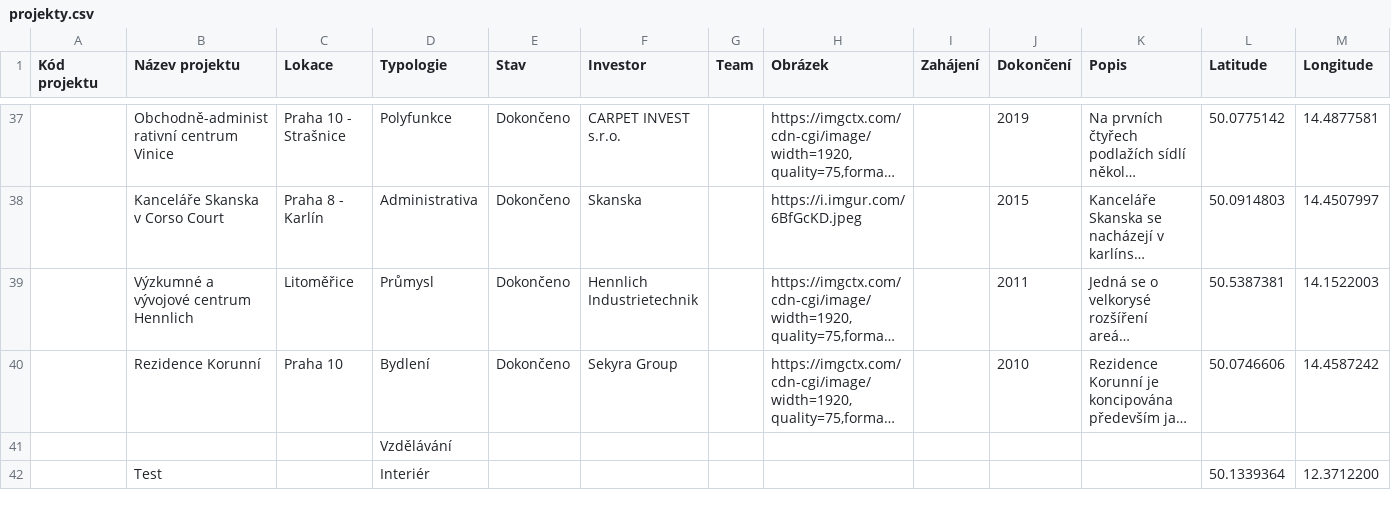
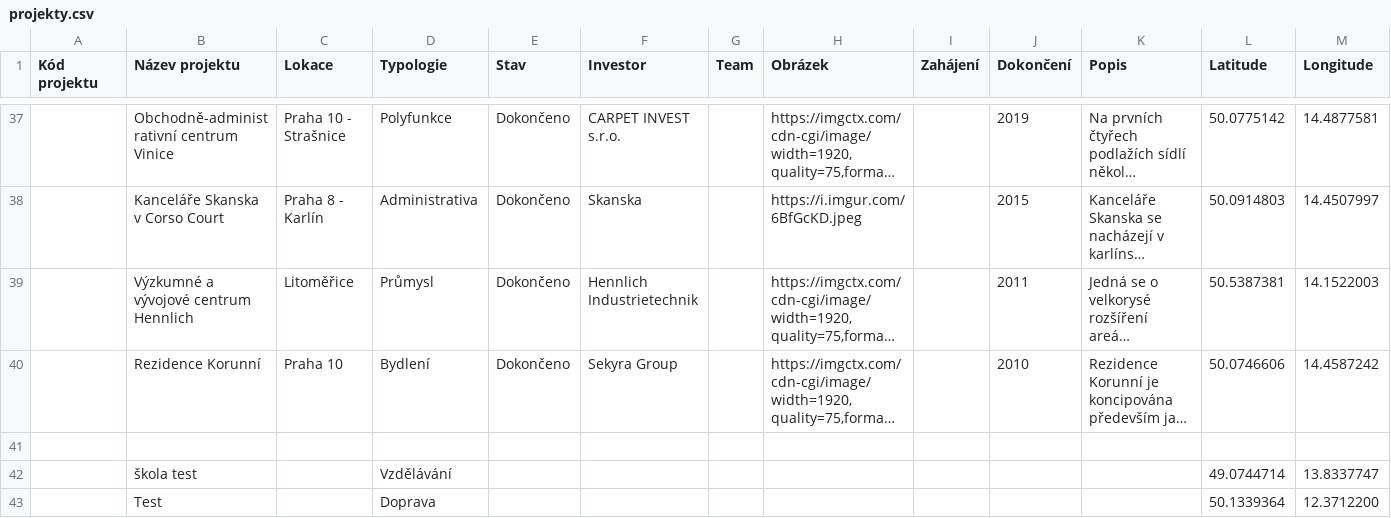
Before and after one commit to petrspada-hub/CASUA-Map, a CSV file: data/projekty.csv, drawn as a sheet; only a part is shown, gaps mark what is left out; long unchanged cells end in …; addresses are those after the commit; the diff covers the shown part only; the diff names each change by its address in the sheet, - before the commit and + after, or states it on an @@ line.

Commit message:
Update projekty.csv

```diff
--- a/data/projekty.csv
+++ b/data/projekty.csv
-D41 (Typologie): Vzdělávání
+D41 (Typologie): (empty)
+row 42:  | škola test |  | Vzdělávání |  |  |  |  |  |  |  | 49.0744714 | 13.8337747
-D43 (Typologie): Interiér
+D43 (Typologie): Doprava
```
Also changed, not shown: 2 added rows, 1 removed row and 1 edited cell elsewhere in this file.
